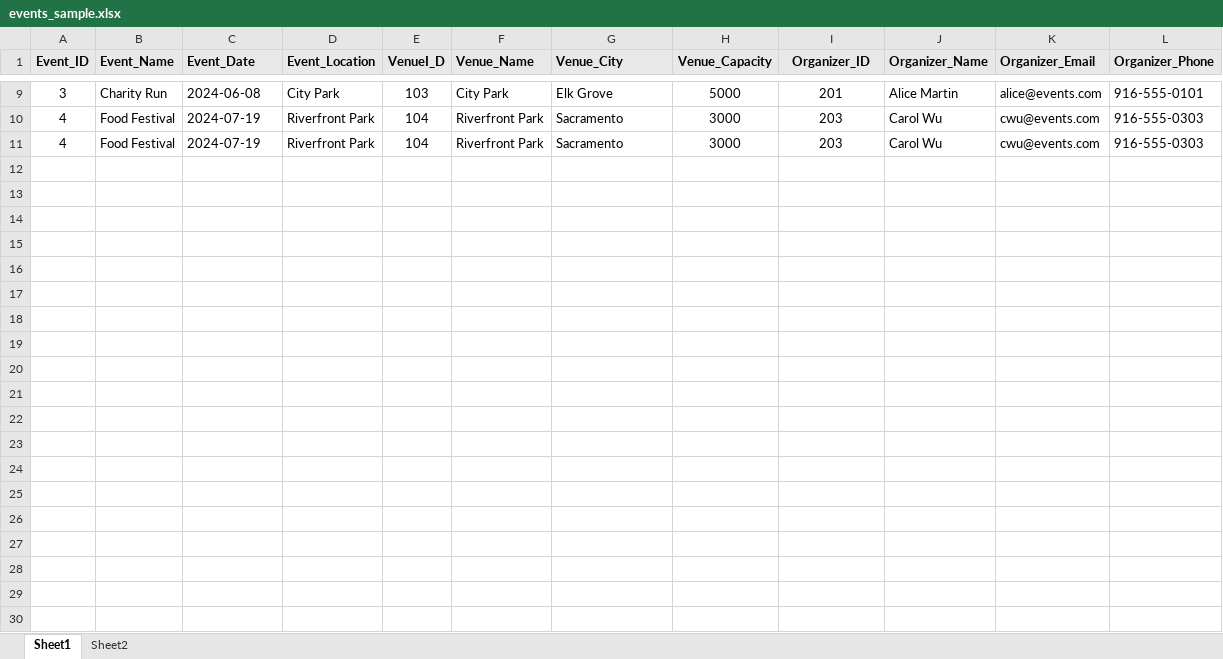
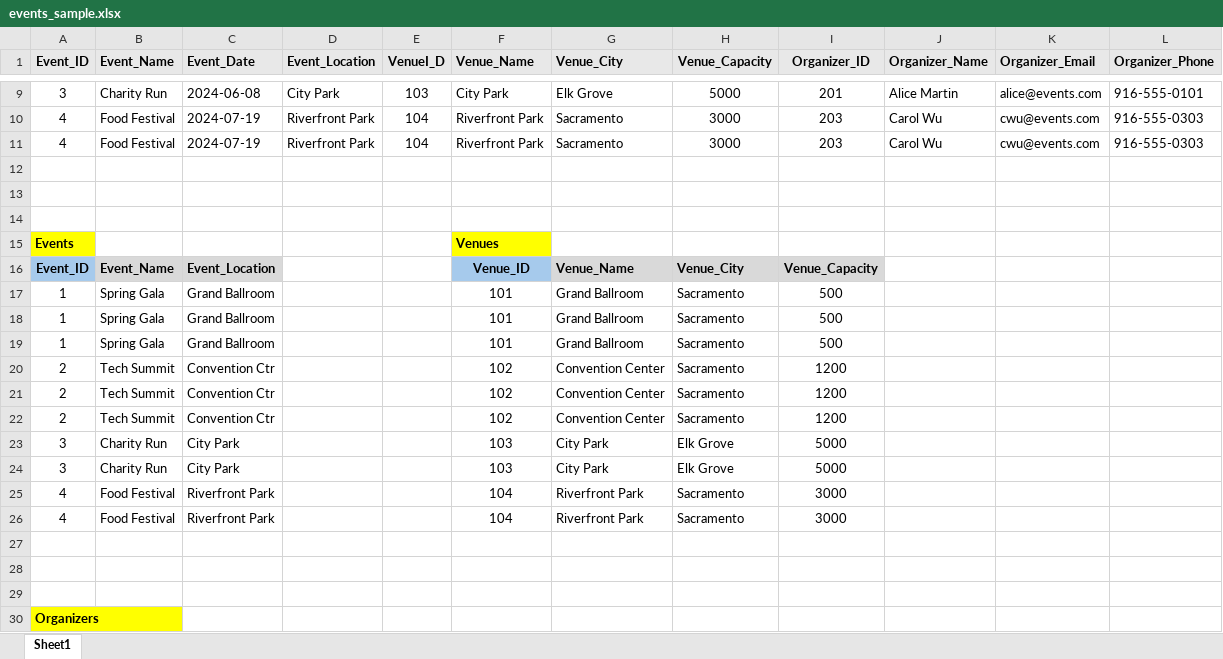
Before and after one commit to sthefanieramir1-cyber/data-analytics, an Excel workbook: week-02/events_sample.xlsx, sheet Sheet1, drawn as a sheet; only a part is shown, gaps mark what is left out; values as stored, in another font and other column widths than the file's, no borders; the diff covers the shown part only; the diff names each change by its address in the sheet, - before the commit and + after, or states it on an @@ line.

```diff
--- a/week-02/events_sample.xlsx (sheet Sheet1)
+++ b/week-02/events_sample.xlsx (sheet Sheet1)
-sheet tab: Sheet2
+row 12: (empty)
+row 13: (empty)
+row 14: (empty)
+row 15: Events |  |  |  |  | Venues
+row 16: Event_ID | Event_Name | Event_Location |  |  | Venue_ID | Venue_Name | Venue_City | Venue_Capacity
+row 17: 1 | Spring Gala | Grand Ballroom |  |  | 101 | Grand Ballroom | Sacramento | 500
+row 18: 1 | Spring Gala | Grand Ballroom |  |  | 101 | Grand Ballroom | Sacramento | 500
+row 19: 1 | Spring Gala | Grand Ballroom |  |  | 101 | Grand Ballroom | Sacramento | 500
+row 20: 2 | Tech Summit | Convention Ctr |  |  | 102 | Convention Center | Sacramento | 1200
+row 21: 2 | Tech Summit | Convention Ctr |  |  | 102 | Convention Center | Sacramento | 1200
+row 22: 2 | Tech Summit | Convention Ctr |  |  | 102 | Convention Center | Sacramento | 1200
+row 23: 3 | Charity Run | City Park |  |  | 103 | City Park | Elk Grove | 5000
+row 24: 3 | Charity Run | City Park |  |  | 103 | City Park | Elk Grove | 5000
+row 25: 4 | Food Festival | Riverfront Park |  |  | 104 | Riverfront Park | Sacramento | 3000
+row 26: 4 | Food Festival | Riverfront Park |  |  | 104 | Riverfront Park | Sacramento | 3000
+row 27: (empty)
+row 28: (empty)
+row 29: (empty)
+row 30: Organizers
```
Also changed, not shown: 11 added rows elsewhere in this sheet, 7 other files.
